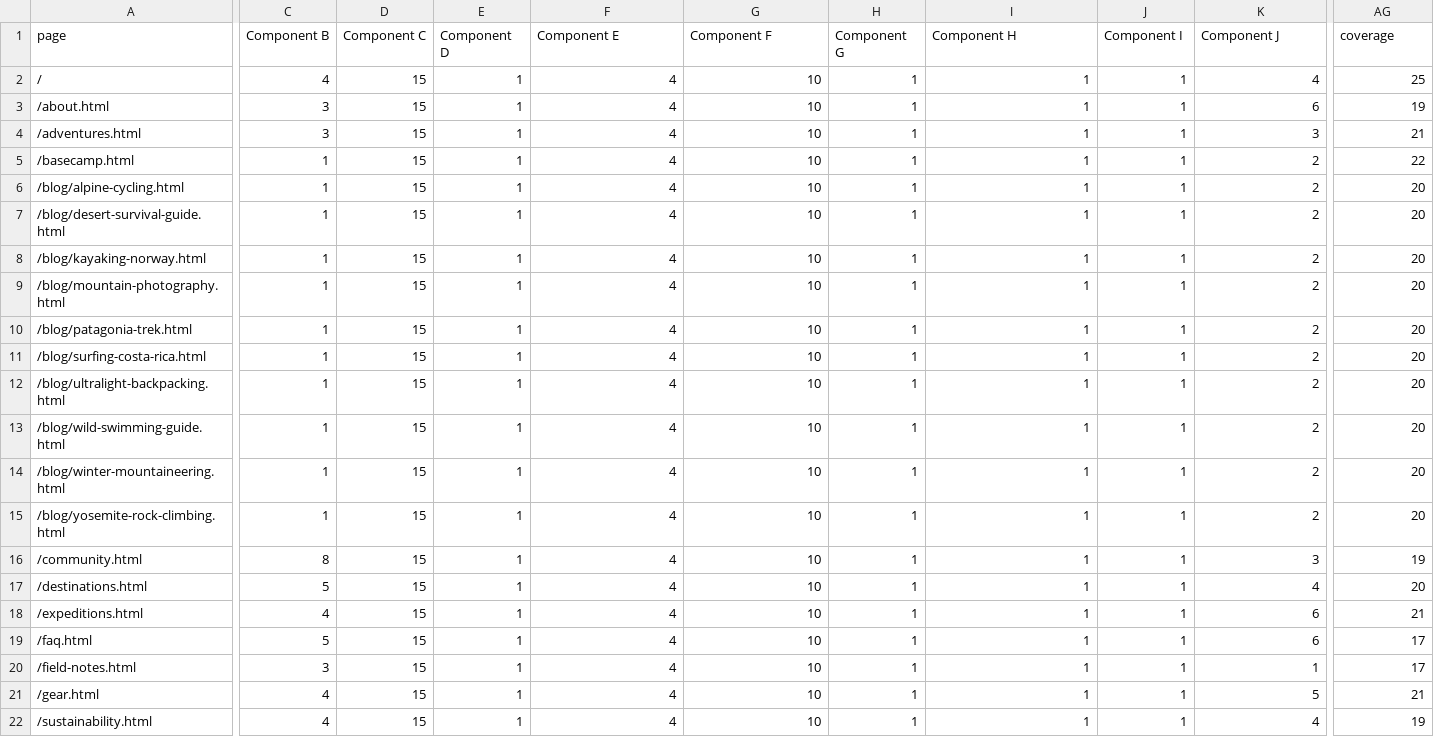
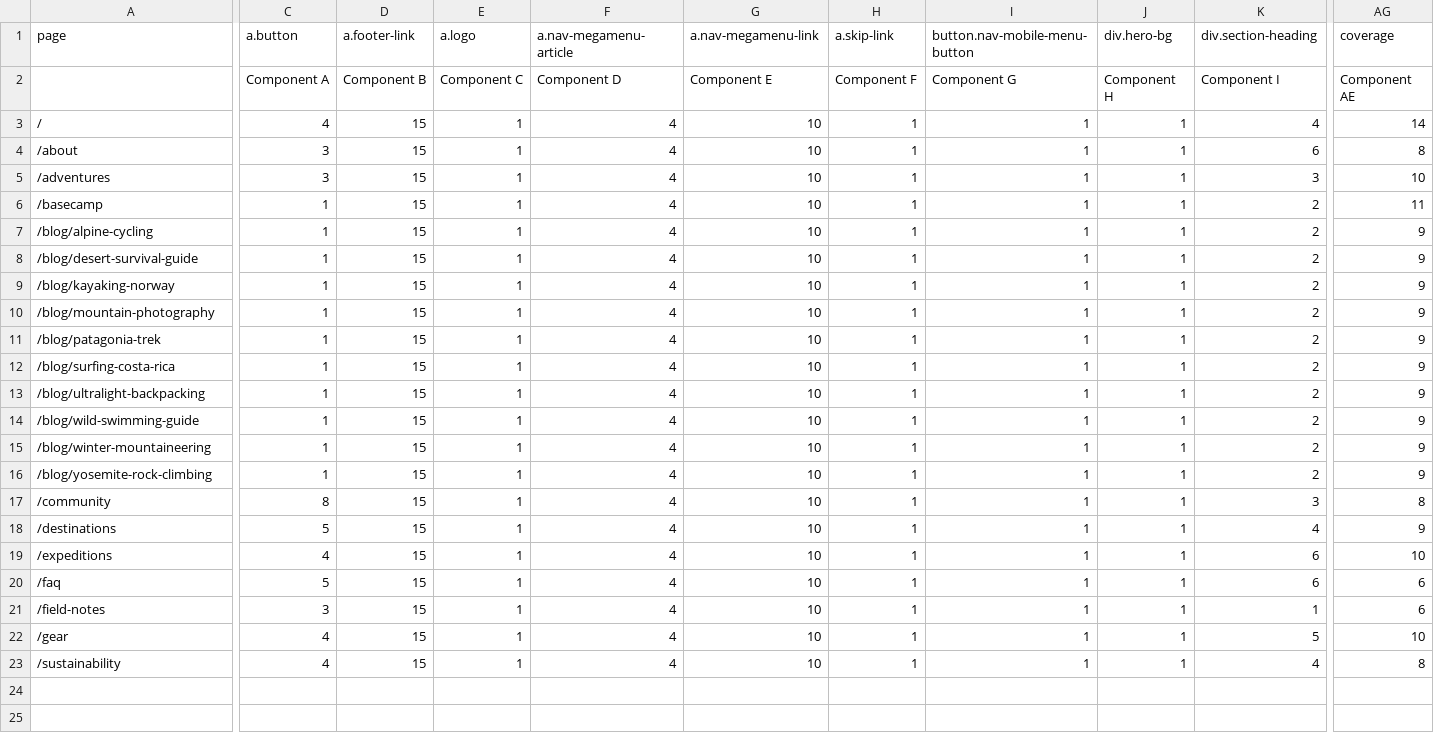
Before and after one commit to badvision/wkndadventures-2, a CSV file: .migration/input/matrix.csv, drawn as a sheet; only a part is shown, gaps mark what is left out; addresses are those after the commit; rows hold the shown columns only; the diff covers the shown part only; the diff names each change by its address in the sheet, - before the commit and + after, or states it on an @@ line.

```diff
--- a/.migration/input/matrix.csv
+++ b/.migration/input/matrix.csv
-C1: Component B
+C1: a.button
-D1: Component C
+D1: a.footer-link
-E1: Component D
+E1: a.logo
-F1: Component E
+F1: a.nav-megamenu-article
-G1: Component F
+G1: a.nav-megamenu-link
-H1: Component G
+H1: a.skip-link
-I1: Component H
+I1: button.nav-mobile-menu-button
-J1: Component I
+J1: div.hero-bg
-K1: Component J
+K1: div.section-heading
+row 2:  | Component A | Component B | Component C | Component D | Component E | Component F | Component G | Component H | Component I | Component AE
-AG3 (coverage): 25
+AG3 (coverage): 14
-A4 (page): /about.html
+A4 (page): /about
-AG4 (coverage): 19
+AG4 (coverage): 8
-A5 (page): /adventures.html
+A5 (page): /adventures
-AG5 (coverage): 21
+AG5 (coverage): 10
-A6 (page): /basecamp.html
+A6 (page): /basecamp
-AG6 (coverage): 22
+AG6 (coverage): 11
-A7 (page): /blog/alpine-cycling.html
+A7 (page): /blog/alpine-cycling
-AG7:AG16 (coverage): 20
+AG7:AG16 (coverage): 9
-A8 (page): /blog/desert-survival-guide.html
+A8 (page): /blog/desert-survival-guide
-A9 (page): /blog/kayaking-norway.html
+A9 (page): /blog/kayaking-norway
-A10 (page): /blog/mountain-photography.html
+A10 (page): /blog/mountain-photography
-A11 (page): /blog/patagonia-trek.html
+A11 (page): /blog/patagonia-trek
-A12 (page): /blog/surfing-costa-rica.html
+A12 (page): /blog/surfing-costa-rica
-A13 (page): /blog/ultralight-backpacking.html
+A13 (page): /blog/ultralight-backpacking
-A14 (page): /blog/wild-swimming-guide.html
+A14 (page): /blog/wild-swimming-guide
-A15 (page): /blog/winter-mountaineering.html
+A15 (page): /blog/winter-mountaineering
-A16 (page): /blog/yosemite-rock-climbing.html
+A16 (page): /blog/yosemite-rock-climbing
-A17 (page): /community.html
+A17 (page): /community
-AG17 (coverage): 19
+AG17 (coverage): 8
-A18 (page): /destinations.html
+A18 (page): /destinations
-AG18 (coverage): 20
+AG18 (coverage): 9
-A19 (page): /expeditions.html
+A19 (page): /expeditions
-AG19 (coverage): 21
+AG19 (coverage): 10
-A20 (page): /faq.html
+A20 (page): /faq
-AG20:AG21 (coverage): 17
+AG20:AG21 (coverage): 6
-A21 (page): /field-notes.html
+A21 (page): /field-notes
-A22 (page): /gear.html
+A22 (page): /gear
-AG22 (coverage): 21
+AG22 (coverage): 10
-A23 (page): /sustainability.html
+A23 (page): /sustainability
-AG23 (coverage): 19
+AG23 (coverage): 8
```
Also changed, not shown: 22 edited cells elsewhere in this file, 4 other files.
